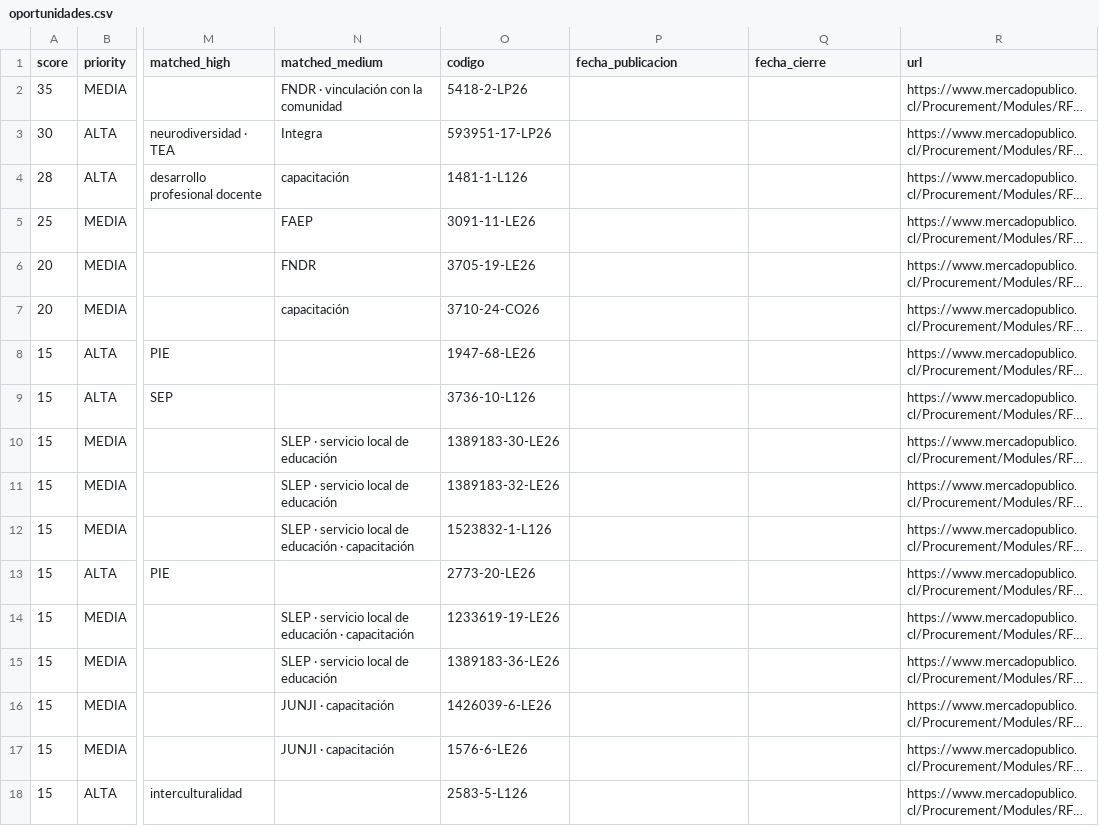
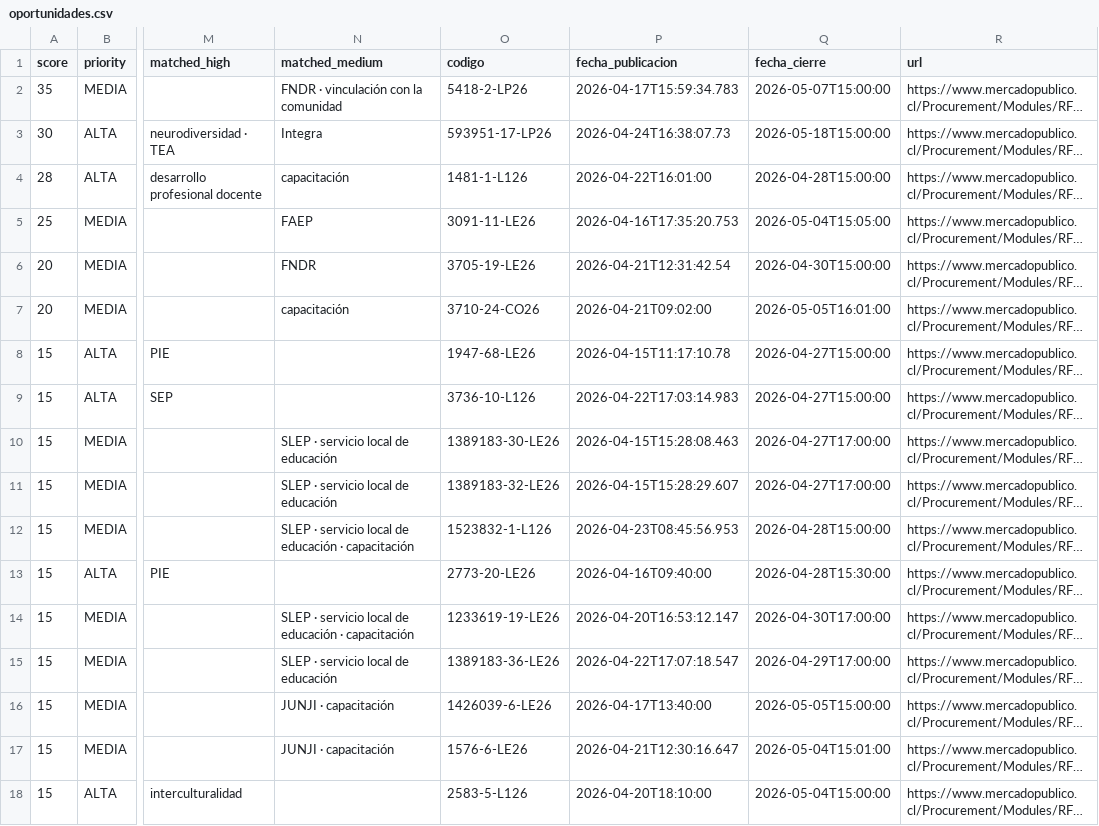
Before and after one commit to geoimagenspa-arch/hak-mp-dashboard, a CSV file: data/oportunidades.csv, drawn as a sheet; only a part is shown, gaps mark what is left out; long unchanged cells end in …; the diff covers the shown part only; the diff names each change by its address in the sheet, - before the commit and + after, or states it on an @@ line.

Commit message:
fix: fechas reales en CSV + URL al home + tooltips columnas trofeo/diana

```diff
--- a/data/oportunidades.csv
+++ b/data/oportunidades.csv
-P2 (fecha_publicacion): (empty)
+P2 (fecha_publicacion): 2026-04-17T15:59:34.783
-Q2 (fecha_cierre): (empty)
+Q2 (fecha_cierre): 2026-05-07T15:00:00
-P3 (fecha_publicacion): (empty)
+P3 (fecha_publicacion): 2026-04-24T16:38:07.73
-Q3 (fecha_cierre): (empty)
+Q3 (fecha_cierre): 2026-05-18T15:00:00
-P4 (fecha_publicacion): (empty)
+P4 (fecha_publicacion): 2026-04-22T16:01:00
-Q4 (fecha_cierre): (empty)
+Q4 (fecha_cierre): 2026-04-28T15:00:00
-P5 (fecha_publicacion): (empty)
+P5 (fecha_publicacion): 2026-04-16T17:35:20.753
-Q5 (fecha_cierre): (empty)
+Q5 (fecha_cierre): 2026-05-04T15:05:00
-P6 (fecha_publicacion): (empty)
+P6 (fecha_publicacion): 2026-04-21T12:31:42.54
-Q6 (fecha_cierre): (empty)
+Q6 (fecha_cierre): 2026-04-30T15:00:00
-P7 (fecha_publicacion): (empty)
+P7 (fecha_publicacion): 2026-04-21T09:02:00
-Q7 (fecha_cierre): (empty)
+Q7 (fecha_cierre): 2026-05-05T16:01:00
-P8 (fecha_publicacion): (empty)
+P8 (fecha_publicacion): 2026-04-15T11:17:10.78
-Q8:Q9 (fecha_cierre): (empty)
+Q8:Q9 (fecha_cierre): 2026-04-27T15:00:00
-P9 (fecha_publicacion): (empty)
+P9 (fecha_publicacion): 2026-04-22T17:03:14.983
-P10 (fecha_publicacion): (empty)
+P10 (fecha_publicacion): 2026-04-15T15:28:08.463
-Q10:Q11 (fecha_cierre): (empty)
+Q10:Q11 (fecha_cierre): 2026-04-27T17:00:00
-P11 (fecha_publicacion): (empty)
+P11 (fecha_publicacion): 2026-04-15T15:28:29.607
-P12 (fecha_publicacion): (empty)
+P12 (fecha_publicacion): 2026-04-23T08:45:56.953
-Q12 (fecha_cierre): (empty)
+Q12 (fecha_cierre): 2026-04-28T15:00:00
-P13 (fecha_publicacion): (empty)
+P13 (fecha_publicacion): 2026-04-16T09:40:00
-Q13 (fecha_cierre): (empty)
+Q13 (fecha_cierre): 2026-04-28T15:30:00
-P14 (fecha_publicacion): (empty)
+P14 (fecha_publicacion): 2026-04-20T16:53:12.147
-Q14 (fecha_cierre): (empty)
+Q14 (fecha_cierre): 2026-04-30T17:00:00
-P15 (fecha_publicacion): (empty)
+P15 (fecha_publicacion): 2026-04-22T17:07:18.547
-Q15 (fecha_cierre): (empty)
+Q15 (fecha_cierre): 2026-04-29T17:00:00
-P16 (fecha_publicacion): (empty)
+P16 (fecha_publicacion): 2026-04-17T13:40:00
-Q16 (fecha_cierre): (empty)
+Q16 (fecha_cierre): 2026-05-05T15:00:00
-P17 (fecha_publicacion): (empty)
+P17 (fecha_publicacion): 2026-04-21T12:30:16.647
-Q17 (fecha_cierre): (empty)
+Q17 (fecha_cierre): 2026-05-04T15:01:00
-P18 (fecha_publicacion): (empty)
+P18 (fecha_publicacion): 2026-04-20T18:10:00
-Q18 (fecha_cierre): (empty)
+Q18 (fecha_cierre): 2026-05-04T15:00:00
```
Also changed, not shown: 127 edited cells elsewhere in this file, 1 other file.
